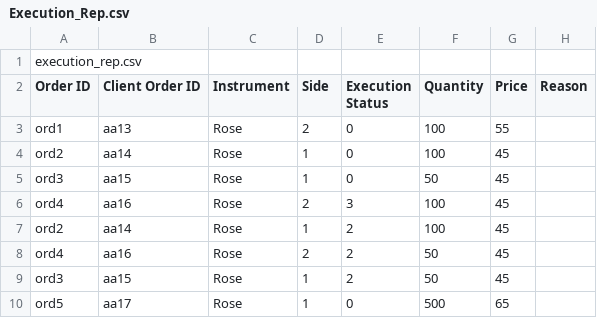
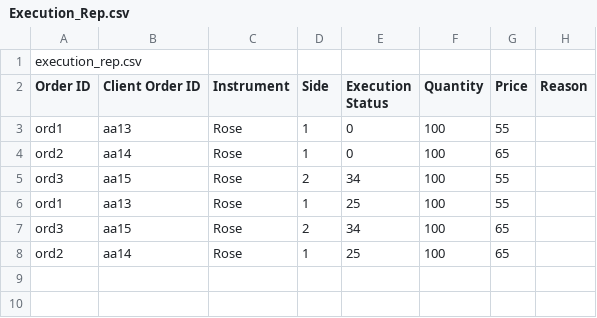
Before and after one commit to Saeedha-N/Flower-Exchange-Project-by-GoGetters, a CSV file: Execution_Rep.csv, drawn as a sheet.

```diff
--- a/Execution_Rep.csv
+++ b/Execution_Rep.csv
@@ -2,9 +2,7 @@ execution_rep.csv
 Order ID, Client Order ID, Instrument, Side, Execution Status, Quantity, Price, Reason
-ord1,aa13,Rose,2,0,100,55,
-ord2,aa14,Rose,1,0,100,45,
-ord3,aa15,Rose,1,0,50,45,
-ord4,aa16,Rose,2,3,100,45,
-ord2,aa14,Rose,1,2,100,45,
-ord4,aa16,Rose,2,2,50,45,
-ord3,aa15,Rose,1,2,50,45,
-ord5,aa17,Rose,1,0,500,65,
+ord1,aa13,Rose,1,0,100,55,
+ord2,aa14,Rose,1,0,100,65,
+ord3,aa15,Rose,2,34,100,55,
+ord1,aa13,Rose,1,25,100,55,
+ord3,aa15,Rose,2,34,100,65,
+ord2,aa14,Rose,1,25,100,65,
```
Also changed, not shown: 3 other files.
